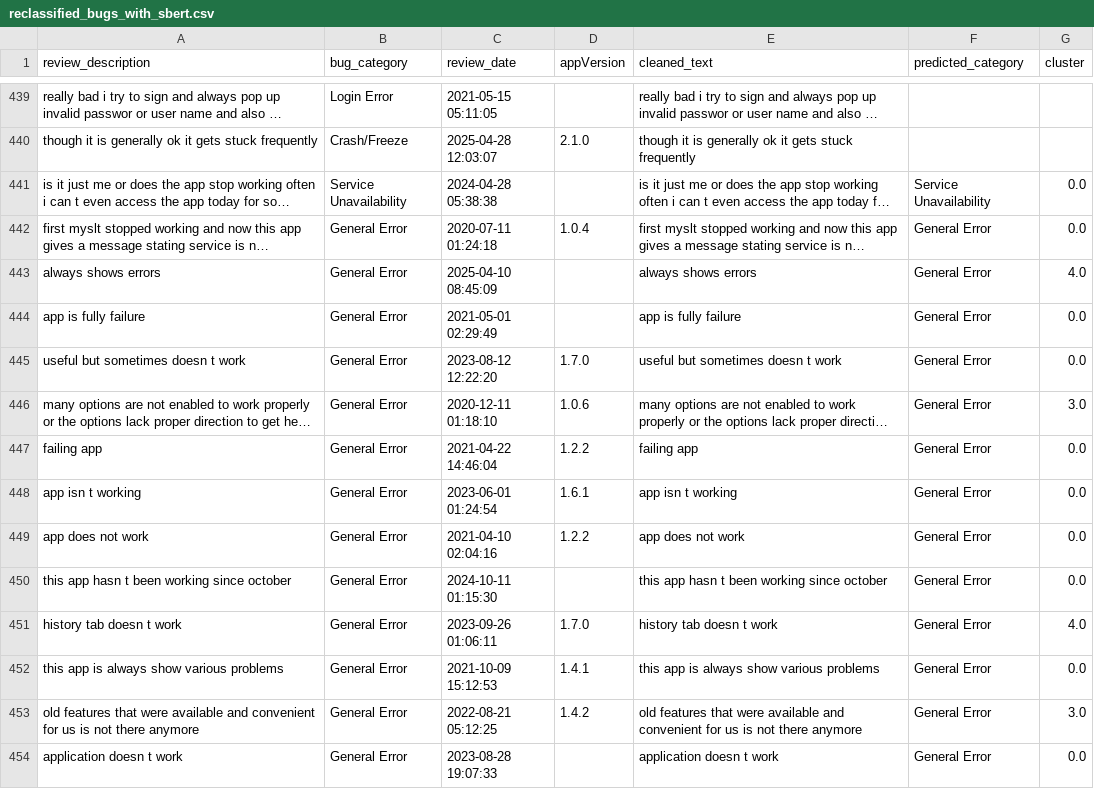
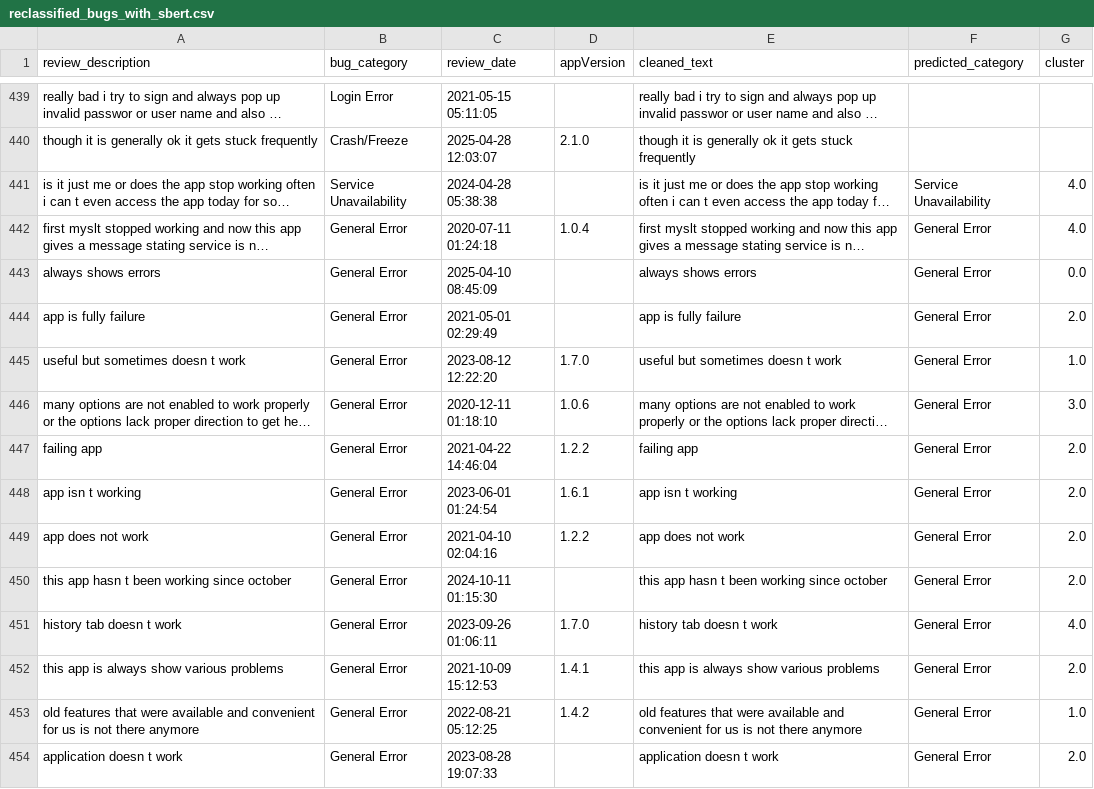
Before and after one commit to kaan84k/slt-bug-analytics-dashboard, a CSV file: data/reclassified_bugs_with_sbert.csv, drawn as a sheet; only a part is shown, gaps mark what is left out; long unchanged cells end in …; the diff covers the shown part only; the diff names each change by its address in the sheet, - before the commit and + after, or states it on an @@ line.

```diff
--- a/data/reclassified_bugs_with_sbert.csv
+++ b/data/reclassified_bugs_with_sbert.csv
-G441:G442 (cluster): 0.0
+G441:G442 (cluster): 4.0
-G443 (cluster): 4.0
+G443 (cluster): 0.0
-G444 (cluster): 0.0
+G444 (cluster): 2.0
-G445 (cluster): 0.0
+G445 (cluster): 1.0
-G447:G450 (cluster): 0.0
+G447:G450 (cluster): 2.0
-G452 (cluster): 0.0
+G452 (cluster): 2.0
-G453 (cluster): 3.0
+G453 (cluster): 1.0
-G454 (cluster): 0.0
+G454 (cluster): 2.0
```
Also changed, not shown: 1 added row, 11 moved rows and 68 edited cells elsewhere in this file, data/bug_predictions.csv, data/categorized_bugs.csv, 4 other files.
